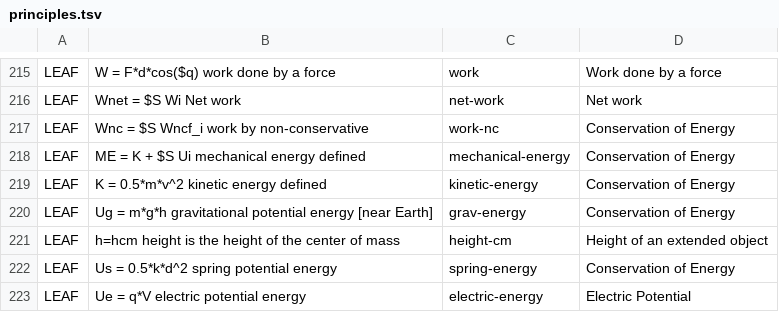
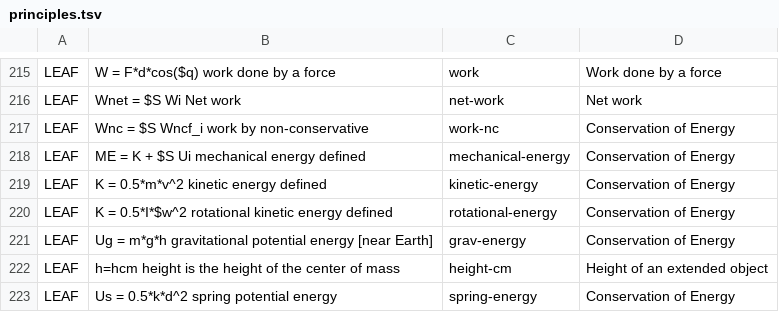
Before and after one commit to bvds/andes, a TSV file: KB/principles.tsv, drawn as a sheet; only a part is shown, gaps mark what is left out; the shorter side is filled out with more unchanged rows; the diff names each change by its address in the sheet, - before the commit and + after, or states it on an @@ line.

Commit message:
add rotational-energy

```diff
--- a/KB/principles.tsv
+++ b/KB/principles.tsv
+row 220: LEAF | K = 0.5*I*$w^2 rotational kinetic energy defined | rotational-energy | Conservation of Energy
```
Also changed, not shown: 1 other file.
